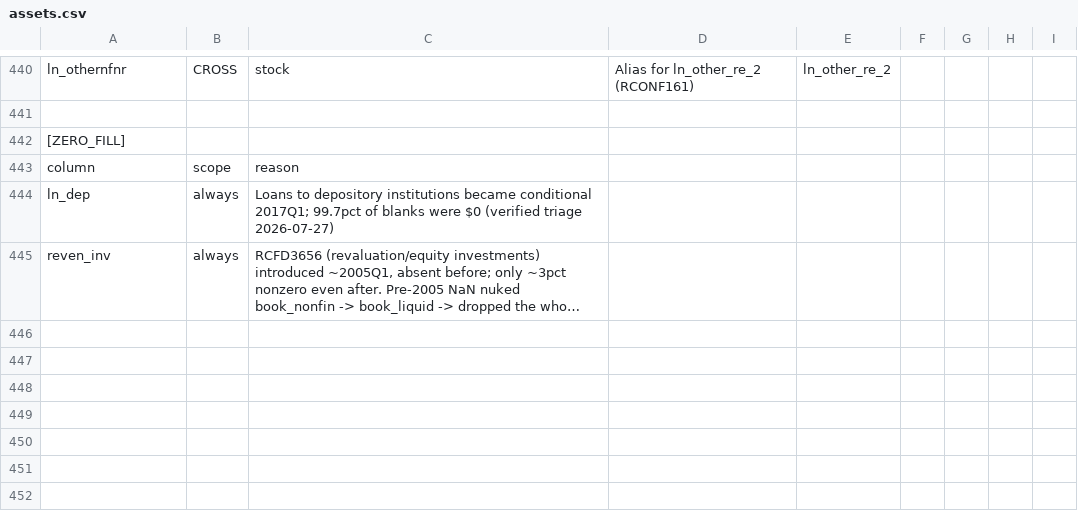
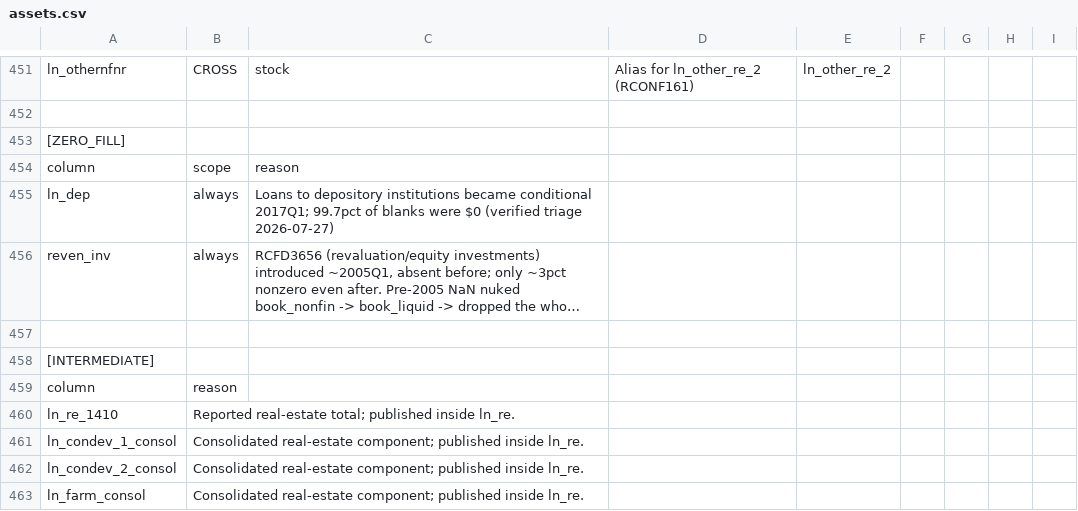
Before and after one commit to mplosser/bankpanel, a CSV file: configs/assets.csv, drawn as a sheet; only a part is shown, gaps mark what is left out; long unchanged cells end in …; the diff covers the shown part only; the diff names each change by its address in the sheet, - before the commit and + after, or states it on an @@ line.

```diff
--- a/configs/assets.csv
+++ b/configs/assets.csv
+row 457: (empty)
+row 458: [INTERMEDIATE]
+row 459: column | reason
+row 460: ln_re_1410 | Reported real-estate total; published inside ln_re.
+row 461: ln_condev_1_consol | Consolidated real-estate component; published inside ln_re.
+row 462: ln_condev_2_consol | Consolidated real-estate component; published inside ln_re.
+row 463: ln_farm_consol | Consolidated real-estate component; published inside ln_re.
```
Also changed, not shown: 17 added rows and 2 edited cells elsewhere in this file.
